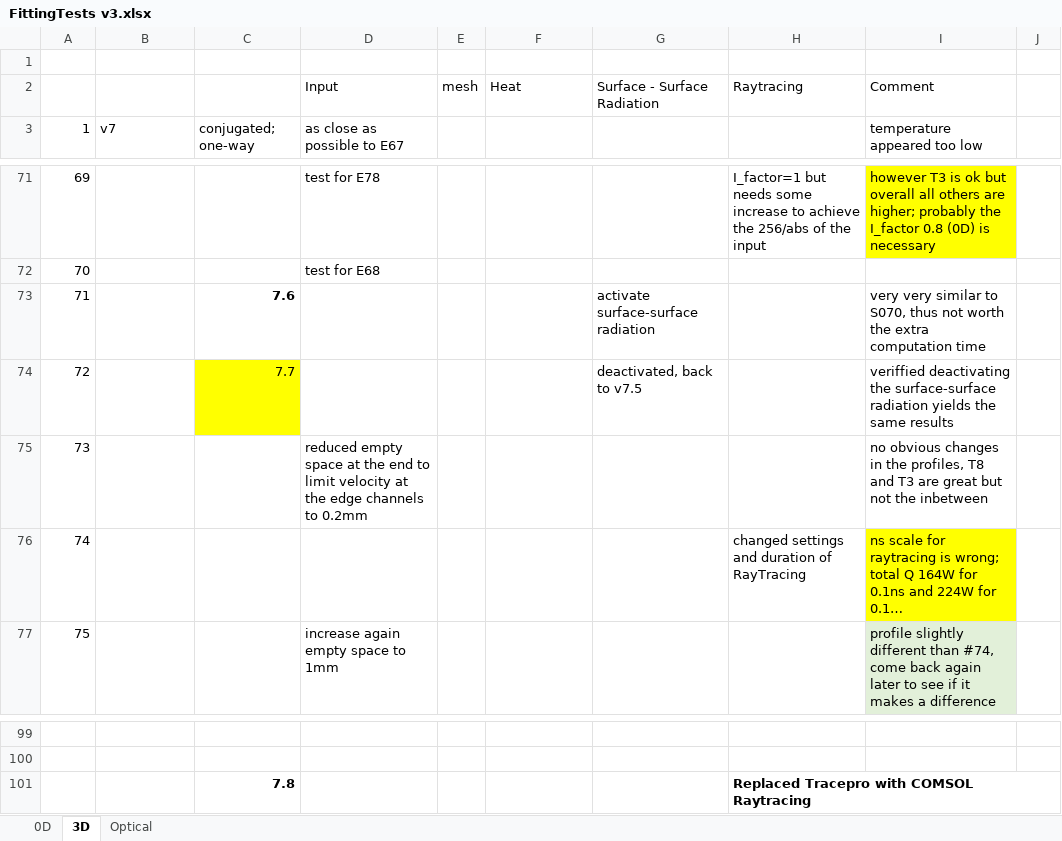
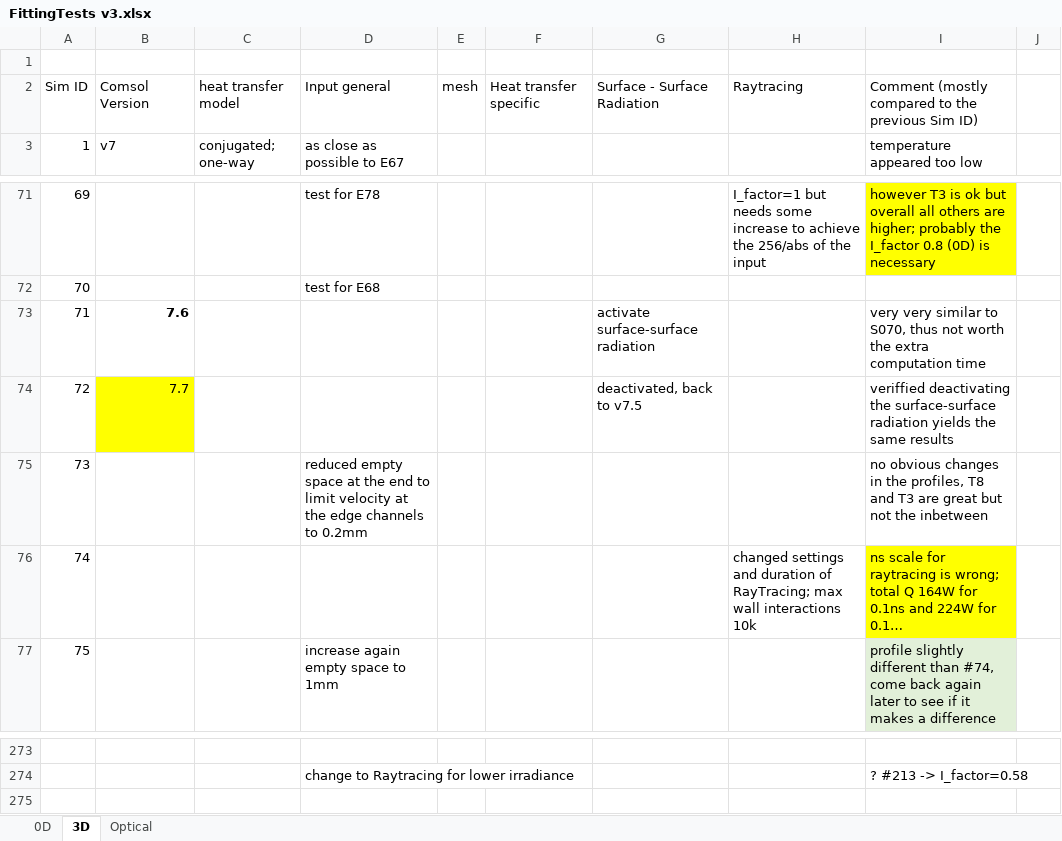
Before and after one commit to tamu-edu/tamuq-chen-secarelab-receiver, an Excel workbook: aysha/FittingTests v3.xlsx, sheet 3D, drawn as a sheet; only a part is shown, gaps mark what is left out; long unchanged cells end in …; values as stored, in another font and other column widths than the file's, no borders; charts and pictures not drawn; removed rows and columns are numbered as before the commit, all else as after; the diff covers the shown part only; the diff names each change by its address in the sheet, - before the commit and + after, or states it on an @@ line.

```diff
--- a/aysha/FittingTests v3.xlsx (sheet 3D)
+++ b/aysha/FittingTests v3.xlsx (sheet 3D)
-row 2:  |  |  | Input | mesh | Heat | Surface - Surface Radiation | Raytracing | Comment
+row 2: Sim ID | Comsol Version | heat transfer model | Input general | mesh | Heat transfer specific | Surface - Surface Radiation | Raytracing | Comment (mostly compared to the previous Sim ID)
-B73: (empty)
+B73: 7.6
-C73: 7.6
+C73: (empty)
-B74: (empty)
+B74: 7.7
-B74 fill: none
+B74 fill: #FFFF00
-C74: 7.7
+C74: (empty)
-C74 fill: #FFFF00
+C74 fill: none
-H76: …duration of RayTracing
+H76: …duration of RayTracing; max wall interactions 10k
-row 274: (empty)
+row 274:  |  |  | change to Raytracing for lower irradiance |  |  |  |  | ? #213 -> I_factor=0.58
-row 101:  |  | 7.8 |  |  |  |  | Replaced Tracepro with COMSOL Raytracing
```
Also changed, not shown: 174 added rows, 1 moved row, 1 edited cell and row numbers in column A elsewhere in this sheet, charts or pictures, 5 other files.
